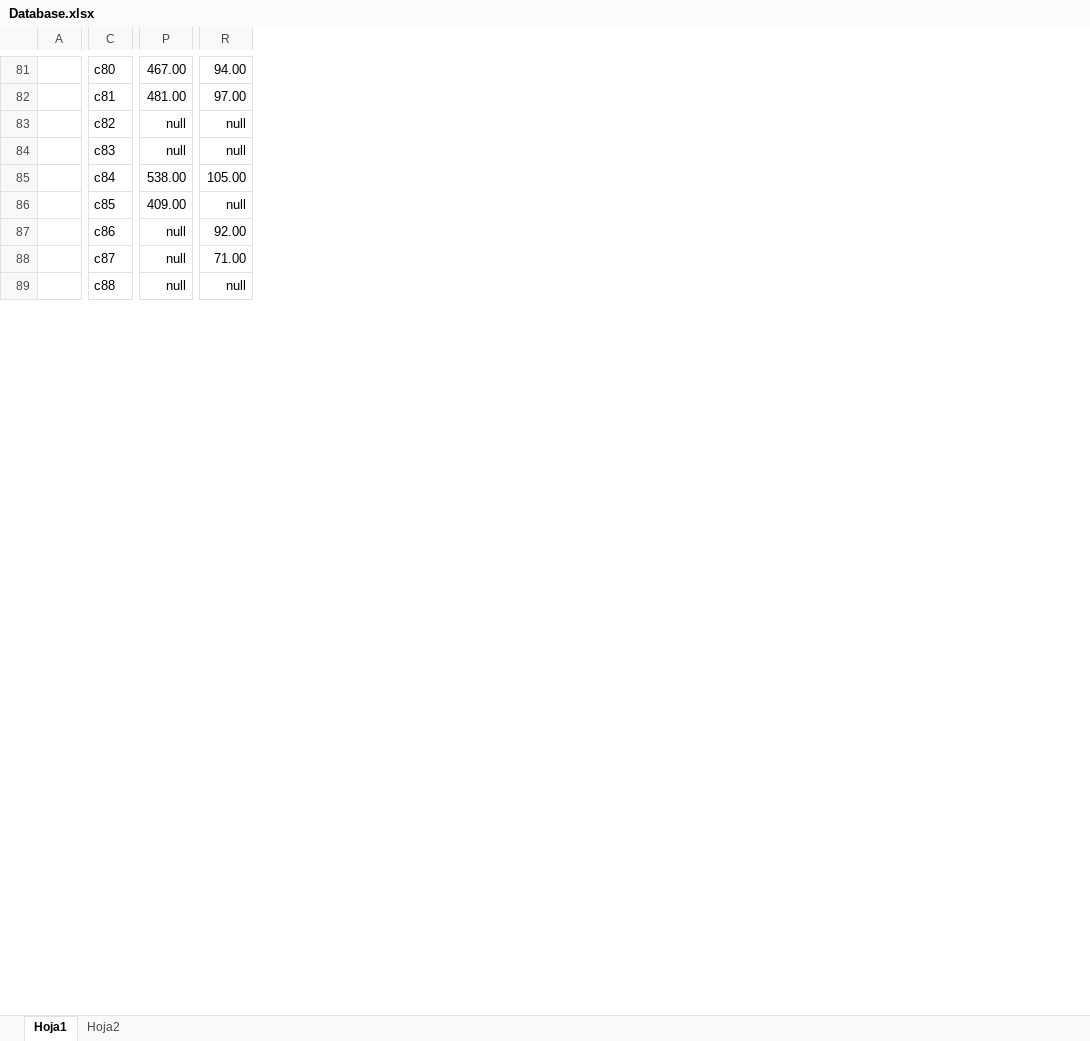
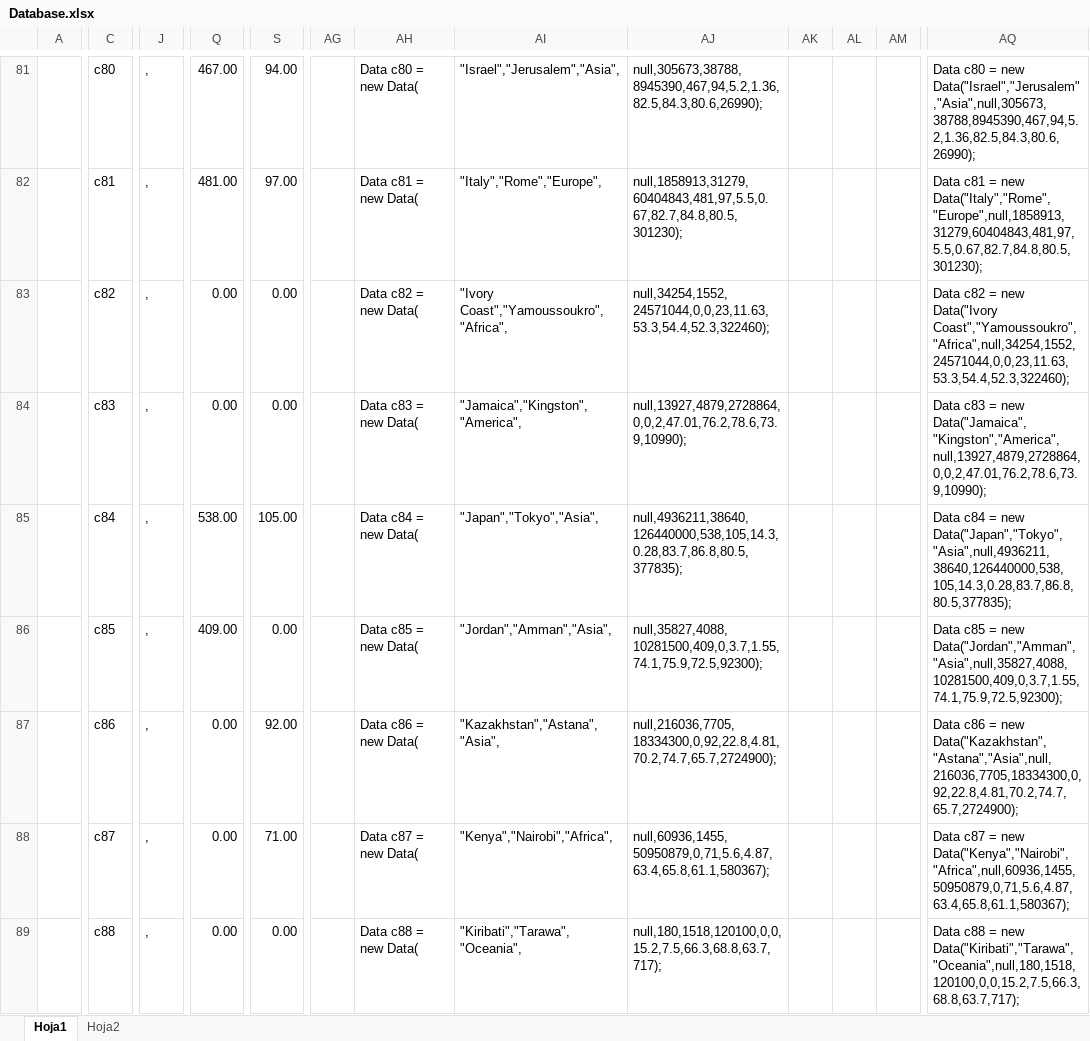
Before and after one commit to Jairogutiz/Wonk, an Excel workbook: Database.xlsx, sheet Hoja1, drawn as a sheet; only a part is shown, gaps mark what is left out; values as stored, in another font and other column widths than the file's, no borders; conditional formats not drawn; removed rows and columns are numbered as before the commit, all else as after; the diff covers the shown part only; the diff names each change by its address in the sheet, - before the commit and + after, or states it on an @@ line.

Commit message:
Add files via upload

```diff
--- a/Database.xlsx (sheet Hoja1)
+++ b/Database.xlsx (sheet Hoja1)
+column J, rows 81-89: all ,
-column P, rows 81-89: 467.00 | 481.00 | null | null | 538.00 | 409.00 | null | null | null
+column Q, rows 81-89: 467.00 | 481.00 | 0.00 | 0.00 | 538.00 | 409.00 | 0.00 | 0.00 | 0.00
+column AG, empty
+column AH, rows 81-89: Data c80 = new Data( | Data c81 = new Data( | Data c82 = new Data( | Data c83 = new Data( | Data c84 = new Data( | Data c85 = new Data( | Data c86 = new Data( | Data c87 = new Data( | Data c88 = new Data(
+column AI, rows 81-89: "Israel","Jerusalem","Asia", | "Italy","Rome","Europe", | "Ivory Coast","Yamoussoukro","Africa", | "Jamaica","Kingston","America", | "Japan","Tokyo","Asia", | "Jordan","Amman","Asia", | "Kazakhstan","Astana","Asia", | "Kenya","Nairobi","Africa", | "Kiribati","Tarawa","Oceania",
+column AJ, rows 81-89: null,305673,38788,8945390,467,94,5.2,1.36,82.5,84.3,80.6,26990); | null,1858913,31279,60404843,481,97,5.5,0.67,82.7,84.8,80.5,301230); | null,34254,1552,24571044,0,0,23,11.63,53.3,54.4,52.3,322460); | null,13927,4879,2728864,0,0,2,47.01,76.2,78.6,73.9,10990); | null,4936211,38640,126440000,538,105,14.3,0.28,83.7,86.8,80.5,377835); | null,35827,4088,10281500,409,0,3.7,1.55,74.1,75.9,72.5,92300); | null,216036,7705,18334300,0,92,22.8,4.81,70.2,74.7,65.7,2724900); | null,60936,1455,50950879,0,71,5.6,4.87,63.4,65.8,61.1,580367); | null,180,1518,120100,0,0,15.2,7.5,66.3,68.8,63.7,717);
+column AK, empty
+column AL, empty
+column AM, empty
+column AQ, rows 81-89: Data c80 = new Data("Israel","Jerusalem","Asia",null,305673,38788,8945390,467,94,5.2,1.36,82.5,84.3,80.6,26990); | Data c81 = new Data("Italy","Rome","Europe",null,1858913,31279,60404843,481,97,5.5,0.67,82.7,84.8,80.5,301230); | Data c82 = new Data("Ivory Coast","Yamoussoukro","Africa",null,34254,1552,24571044,0,0,23,11.63,53.3,54.4,52.3,322460); | Data c83 = new Data("Jamaica","Kingston","America",null,13927,4879,2728864,0,0,2,47.01,76.2,78.6,73.9,10990); | Data c84 = new Data("Japan","Tokyo","Asia",null,4936211,38640,126440000,538,105,14.3,0.28,83.7,86.8,80.5,377835); | Data c85 = new Data("Jordan","Amman","Asia",null,35827,4088,10281500,409,0,3.7,1.55,74.1,75.9,72.5,92300); | Data c86 = new Data("Kazakhstan","Astana","Asia",null,216036,7705,18334300,0,92,22.8,4.81,70.2,74.7,65.7,2724900); | Data c87 = new Data("Kenya","Nairobi","Africa",null,60936,1455,50950879,0,71,5.6,4.87,63.4,65.8,61.1,580367); | Data c88 = new Data("Kiribati","Tarawa","Oceania",null,180,1518,120100,0,0,15.2,7.5,66.3,68.8,63.7,717);
-S83:S84: null
+S83:S84: 0.00
-S86: null
+S86: 0.00
-S89: null
+S89: 0.00
```
Also changed, not shown: 3 added columns and 140 edited cells elsewhere in this sheet.
